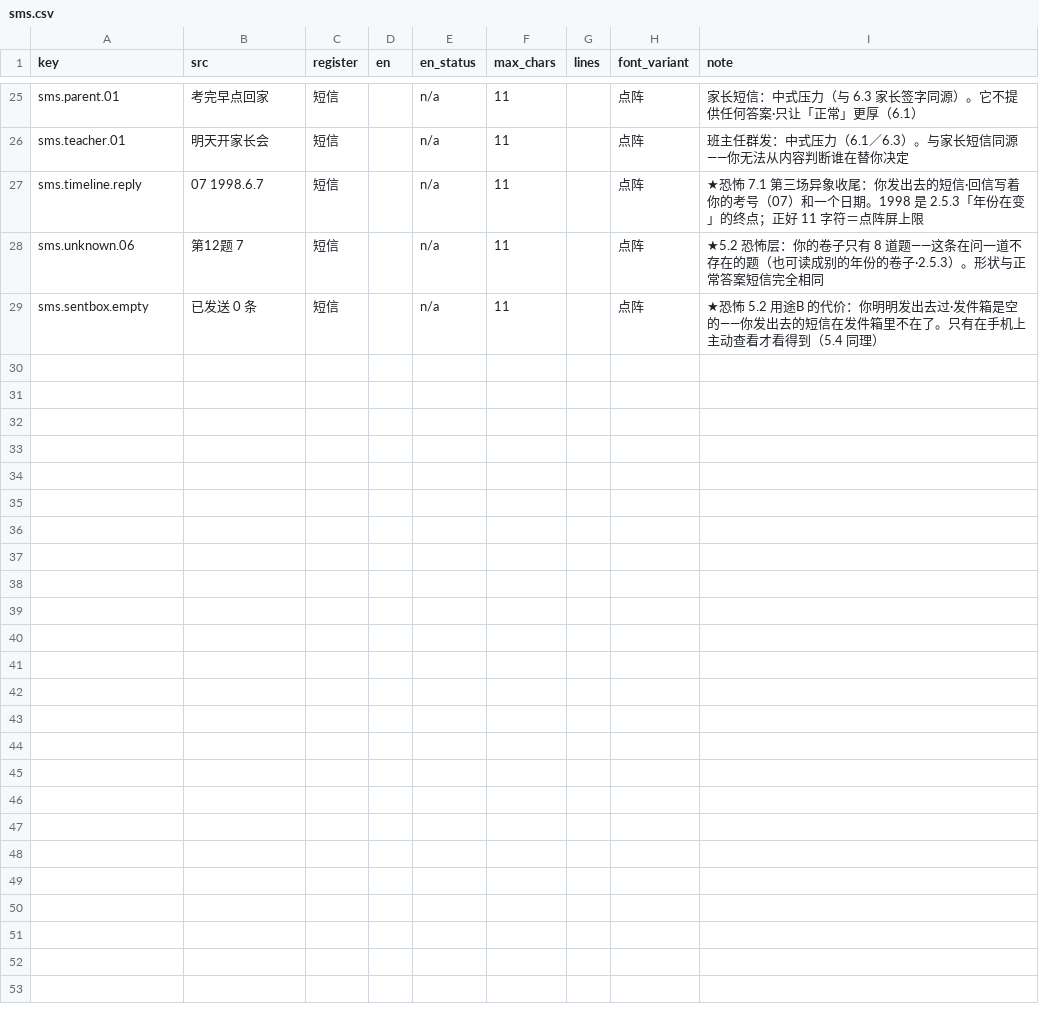
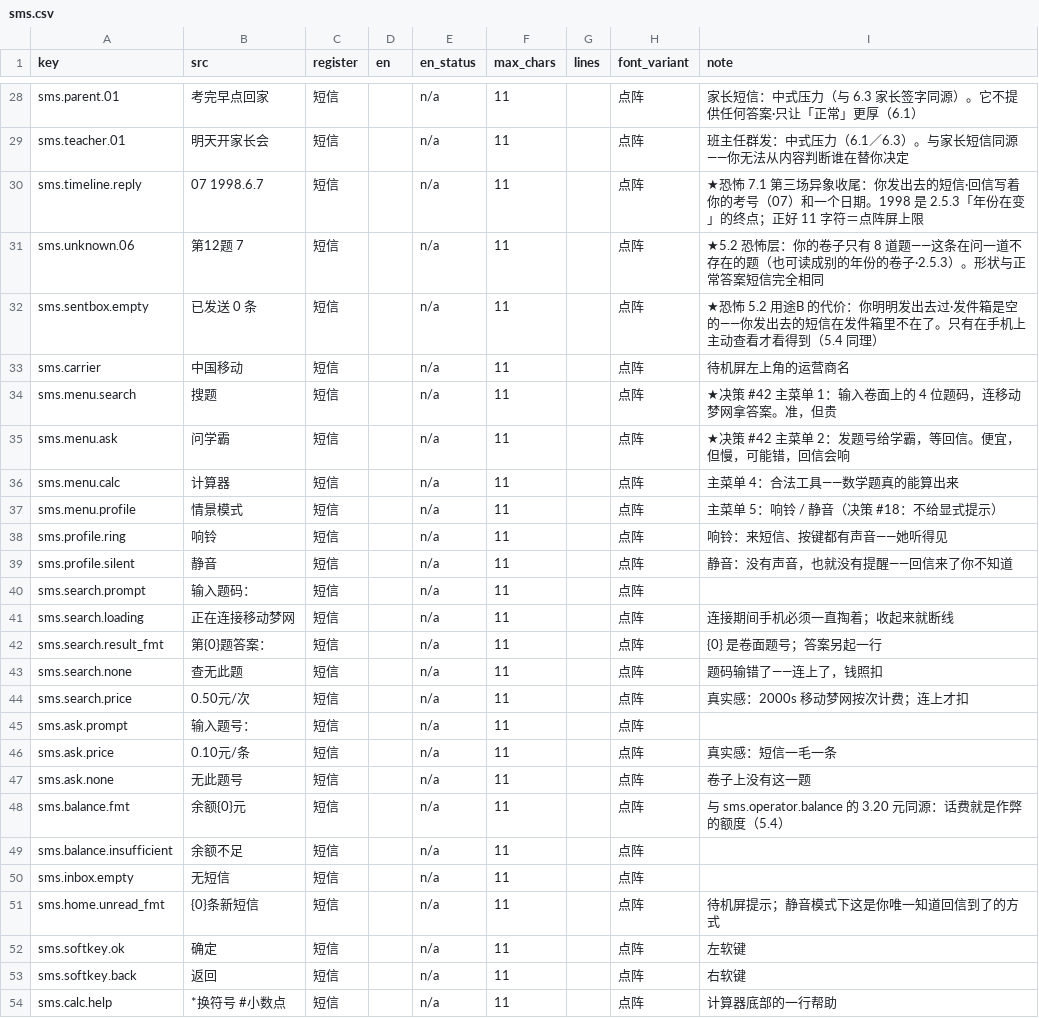
Before and after one commit to waterbird-i/A-Plus, a CSV file: Assets/Localization/sms.csv, drawn as a sheet; only a part is shown, gaps mark what is left out; the diff covers the shown part only; the diff names each change by its address in the sheet, - before the commit and + after, or states it on an @@ line.

```diff
--- a/Assets/Localization/sms.csv
+++ b/Assets/Localization/sms.csv
+row 33: sms.carrier | 中国移动 | 短信 |  | n/a | 11 |  | 点阵 | 待机屏左上角的运营商名
+row 34: sms.menu.search | 搜题 | 短信 |  | n/a | 11 |  | 点阵 | ★决策 #42 主菜单 1：输入卷面上的 4 位题码，连移动梦网拿答案。准，但贵
+row 35: sms.menu.ask | 问学霸 | 短信 |  | n/a | 11 |  | 点阵 | ★决策 #42 主菜单 2：发题号给学霸，等回信。便宜，但慢，可能错，回信会响
+row 36: sms.menu.calc | 计算器 | 短信 |  | n/a | 11 |  | 点阵 | 主菜单 4：合法工具——数学题真的能算出来
+row 37: sms.menu.profile | 情景模式 | 短信 |  | n/a | 11 |  | 点阵 | 主菜单 5：响铃 / 静音（决策 #18：不给显式提示）
+row 38: sms.profile.ring | 响铃 | 短信 |  | n/a | 11 |  | 点阵 | 响铃：来短信、按键都有声音——她听得见
+row 39: sms.profile.silent | 静音 | 短信 |  | n/a | 11 |  | 点阵 | 静音：没有声音，也就没有提醒——回信来了你不知道
+row 40: sms.search.prompt | 输入题码： | 短信 |  | n/a | 11 |  | 点阵
+row 41: sms.search.loading | 正在连接移动梦网 | 短信 |  | n/a | 11 |  | 点阵 | 连接期间手机必须一直掏着；收起来就断线
+row 42: sms.search.result_fmt | 第{0}题答案： | 短信 |  | n/a | 11 |  | 点阵 | {0} 是卷面题号；答案另起一行
+row 43: sms.search.none | 查无此题 | 短信 |  | n/a | 11 |  | 点阵 | 题码输错了——连上了，钱照扣
+row 44: sms.search.price | 0.50元/次 | 短信 |  | n/a | 11 |  | 点阵 | 真实感：2000s 移动梦网按次计费；连上才扣
+row 45: sms.ask.prompt | 输入题号： | 短信 |  | n/a | 11 |  | 点阵
+row 46: sms.ask.price | 0.10元/条 | 短信 |  | n/a | 11 |  | 点阵 | 真实感：短信一毛一条
+row 47: sms.ask.none | 无此题号 | 短信 |  | n/a | 11 |  | 点阵 | 卷子上没有这一题
+row 48: sms.balance.fmt | 余额{0}元 | 短信 |  | n/a | 11 |  | 点阵 | 与 sms.operator.balance 的 3.20 元同源：话费就是作弊的额度（5.4）
+row 49: sms.balance.insufficient | 余额不足 | 短信 |  | n/a | 11 |  | 点阵
+row 50: sms.inbox.empty | 无短信 | 短信 |  | n/a | 11 |  | 点阵
+row 51: sms.home.unread_fmt | {0}条新短信 | 短信 |  | n/a | 11 |  | 点阵 | 待机屏提示；静音模式下这是你唯一知道回信到了的方式
+row 52: sms.softkey.ok | 确定 | 短信 |  | n/a | 11 |  | 点阵 | 左软键
+row 53: sms.softkey.back | 返回 | 短信 |  | n/a | 11 |  | 点阵 | 右软键
+row 54: sms.calc.help | *换符号 #小数点 | 短信 |  | n/a | 11 |  | 点阵 | 计算器底部的一行帮助
```
Also changed, not shown: 3 added rows elsewhere in this file, Assets/Localization/paper.csv, Assets/Localization/ui.csv.
